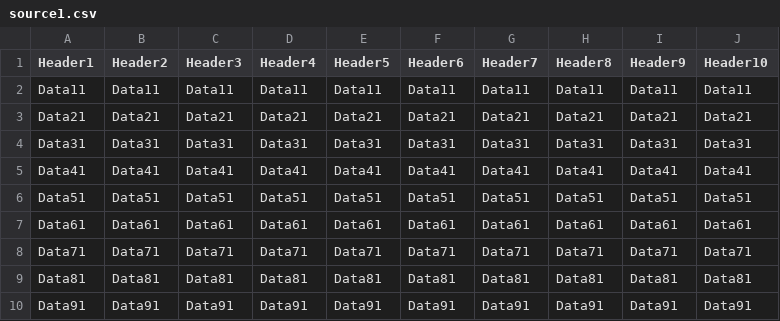
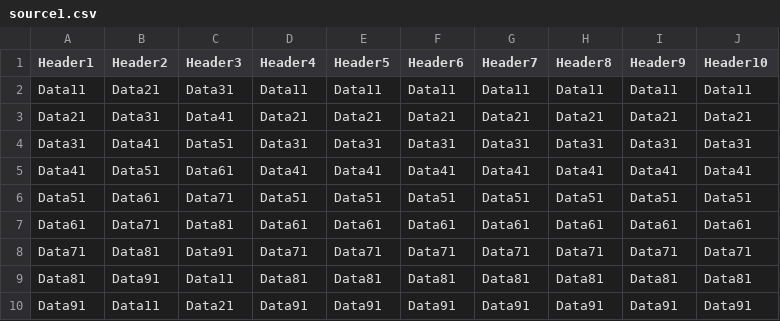
Before and after one commit to bensetup125/angular-excel-sqlite, a CSV file: source/source1.csv, drawn as a sheet.

```diff
--- a/source/source1.csv
+++ b/source/source1.csv
@@ -1,10 +1,10 @@
 Header1,Header2,Header3,Header4,Header5,Header6,Header7,Header8,Header9,Header10
-Data11,Data11,Data11,Data11,Data11,Data11,Data11,Data11,Data11,Data11
-Data21,Data21,Data21,Data21,Data21,Data21,Data21,Data21,Data21,Data21
-Data31,Data31,Data31,Data31,Data31,Data31,Data31,Data31,Data31,Data31
-Data41,Data41,Data41,Data41,Data41,Data41,Data41,Data41,Data41,Data41
-Data51,Data51,Data51,Data51,Data51,Data51,Data51,Data51,Data51,Data51
-Data61,Data61,Data61,Data61,Data61,Data61,Data61,Data61,Data61,Data61
-Data71,Data71,Data71,Data71,Data71,Data71,Data71,Data71,Data71,Data71
-Data81,Data81,Data81,Data81,Data81,Data81,Data81,Data81,Data81,Data81
-Data91,Data91,Data91,Data91,Data91,Data91,Data91,Data91,Data91,Data91
+Data11,Data21,Data31,Data11,Data11,Data11,Data11,Data11,Data11,Data11
+Data21,Data31,Data41,Data21,Data21,Data21,Data21,Data21,Data21,Data21
+Data31,Data41,Data51,Data31,Data31,Data31,Data31,Data31,Data31,Data31
+Data41,Data51,Data61,Data41,Data41,Data41,Data41,Data41,Data41,Data41
+Data51,Data61,Data71,Data51,Data51,Data51,Data51,Data51,Data51,Data51
+Data61,Data71,Data81,Data61,Data61,Data61,Data61,Data61,Data61,Data61
+Data71,Data81,Data91,Data71,Data71,Data71,Data71,Data71,Data71,Data71
+Data81,Data91,Data11,Data81,Data81,Data81,Data81,Data81,Data81,Data81
+Data91,Data11,Data21,Data91,Data91,Data91,Data91,Data91,Data91,Data91
```
Also changed, not shown: source/source2.csv, 5 other files.
